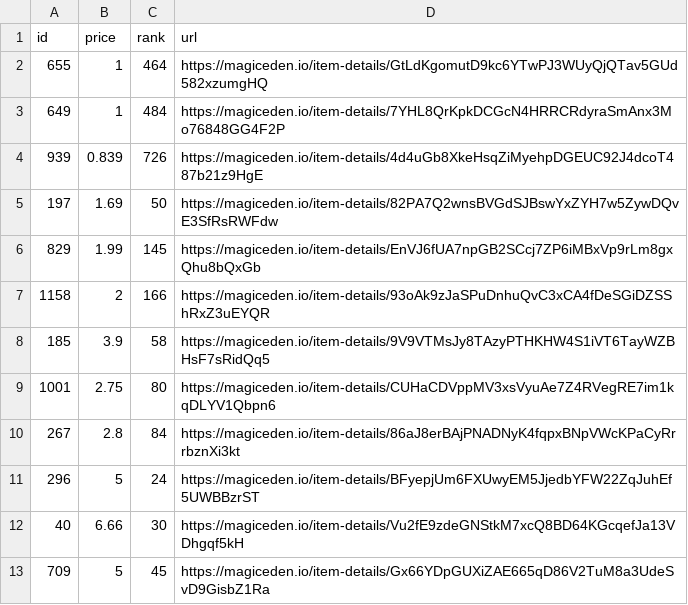
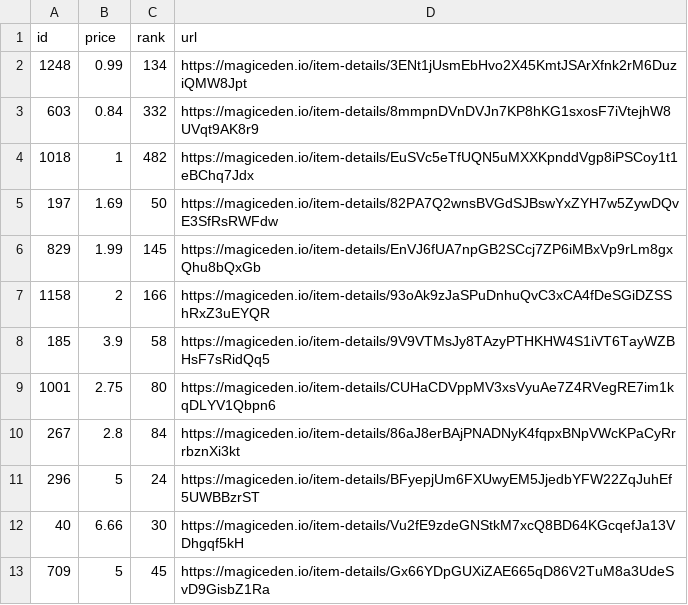
Before and after one commit to braposo/koala-monitor, a CSV file: koala-top-picks.csv, drawn as a sheet.

Commit message:
Flat: latest data (2021-11-09T17:00:21.740Z) {   "date": "2021-11-09T17:00:21.740Z",   "files": [     {       "name": "koala-data-processed.csv",       "deltaBytes": 183,       "source": "https://api-mainnet.magiceden.io/rpc/getListedNFTsByQuery?q=%7B%22%24match%22%3A%7B%22collectionSymbol%22%3A%22koala_klubhouse%22%7D%2C%22%24sort%22%3A%7B%22takerAmount%22%3A1%2C%22createdAt%22%3A-1%7D%2C%22%24skip%22%3A0%2C%22%24limit%22%3A5000%7D"     },     {       "name": "koala-top-picks.csv",       "deltaBytes": 4,       "source": "https://api-mainnet.magiceden.io/rpc/getListedNFTsByQuery?q=%7B%22%24match%22%3A%7B%22collectionSymbol%22%3A%22koala_klubhouse%22%7D%2C%22%24sort%22%3A%7B%22takerAmount%22%3A1%2C%22createdAt%22%3A-1%7D%2C%22%24skip%22%3A0%2C%22%24limit%22%3A5000%7D"     }   ] }

```diff
--- a/koala-top-picks.csv
+++ b/koala-top-picks.csv
@@ -1,5 +1,5 @@
 id,price,rank,url
-655,1,464,https://magiceden.io/item-details/GtLdKgomutD9kc6YTwPJ3WUyQjQTav5GUd582xzumgHQ
-649,1,484,https://magiceden.io/item-details/7YHL8QrKpkDCGcN4HRRCRdyraSmAnx3Mo76848GG4F2P
-939,0.839,726,https://magiceden.io/item-details/4d4uGb8XkeHsqZiMyehpDGEUC92J4dcoT487b21z9HgE
+1248,0.99,134,https://magiceden.io/item-details/3ENt1jUsmEbHvo2X45KmtJSArXfnk2rM6DuziQMW8Jpt
+603,0.84,332,https://magiceden.io/item-details/8mmpnDVnDVJn7KP8hKG1sxosF7iVtejhW8UVqt9AK8r9
+1018,1,482,https://magiceden.io/item-details/EuSVc5eTfUQN5uMXXKpnddVgp8iPSCoy1t1eBChq7Jdx
 197,1.69,50,https://magiceden.io/item-details/82PA7Q2wnsBVGdSJBswYxZYH7w5ZywDQvE3SfRsRWFdw
```
Also changed, not shown: koala-data-processed.csv.
